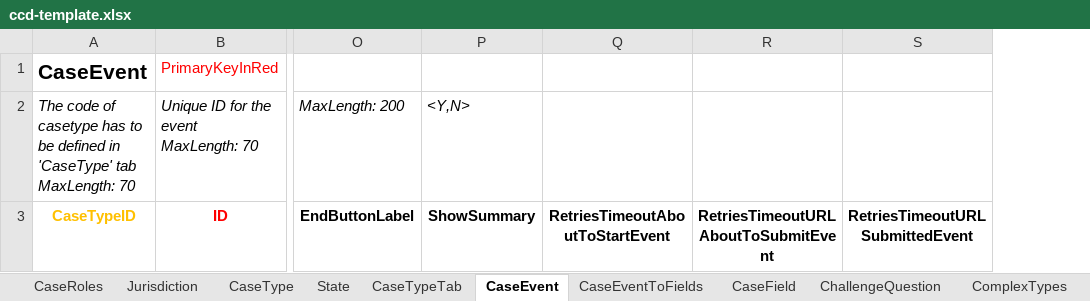
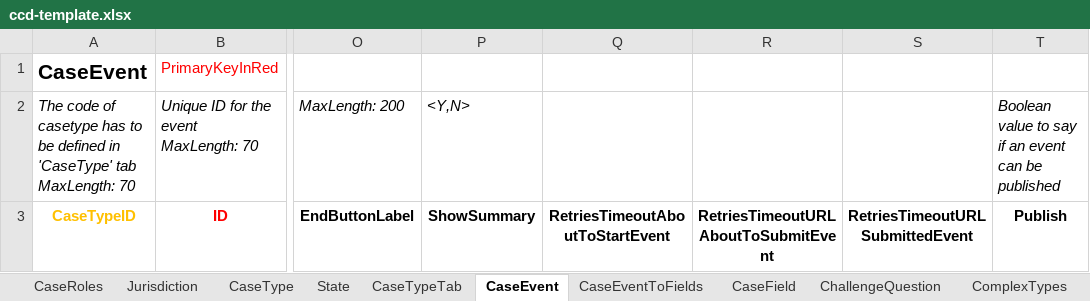
Before and after one commit to hmcts/et-ccd-definitions-scotland, an Excel workbook: data/ccd-template.xlsx, sheet CaseEvent, drawn as a sheet; only a part is shown, gaps mark what is left out; values as stored, in another font and other column widths than the file's, no borders; the diff names each change by its address in the sheet, - before the commit and + after, or states it on an @@ line.

Commit message:
RET-3720: Publish

```diff
--- a/data/ccd-template.xlsx (sheet CaseEvent)
+++ b/data/ccd-template.xlsx (sheet CaseEvent)
+column T, rows 2-3: Boolean value to say if an event can be published | Publish
```
